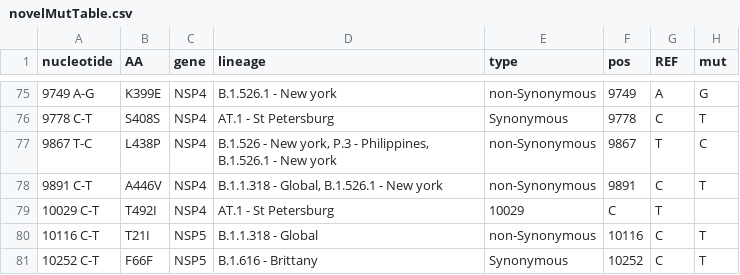
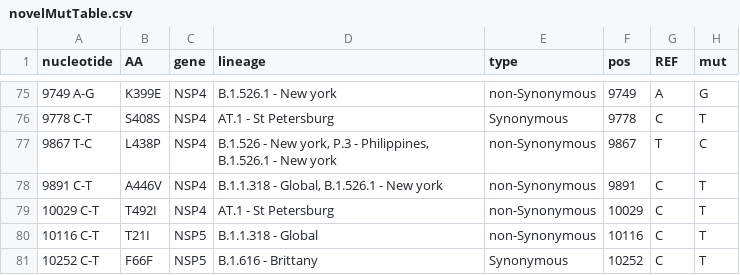
Before and after one commit to NetaZuckerman/covid19, a CSV file: novelMutTable.csv, drawn as a sheet; only a part is shown, gaps mark what is left out.

Commit message:
corrected muttable

```diff
--- a/novelMutTable.csv
+++ b/novelMutTable.csv
@@ -78,3 +78,3 @@ nucleotide,AA,gene,lineage,type,pos,REF,mut
 9891 C-T,A446V,NSP4,"B.1.1.318 - Global, B.1.526.1 - New york",non-Synonymous,9891,C,T
-10029 C-T,T492I,NSP4,AT.1 - St Petersburg,10029,C,T
+10029 C-T,T492I,NSP4,AT.1 - St Petersburg,non-Synonymous,10029,C,T
 10116 C-T,T21I,NSP5,B.1.1.318 - Global,non-Synonymous,10116,C,T
```
